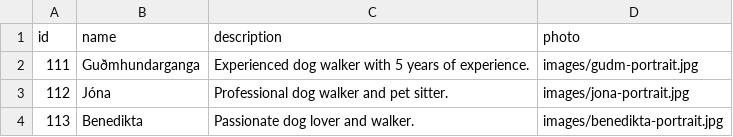
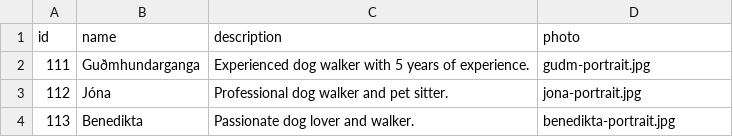
Before and after one commit to HRBodvarsson/lokaverkefni_hb, a CSV file: assets/dog_walkers.csv, drawn as a sheet.

```diff
--- a/assets/dog_walkers.csv
+++ b/assets/dog_walkers.csv
@@ -1,4 +1,4 @@
 id;name;description;photo
-111;Guðmhundarganga;Experienced dog walker with 5 years of experience.;images/gudm-portrait.jpg
-112;Jóna;Professional dog walker and pet sitter.;images/jona-portrait.jpg
-113;Benedikta;Passionate dog lover and walker.;images/benedikta-portrait.jpg
+111;Guðmhundarganga;Experienced dog walker with 5 years of experience.;gudm-portrait.jpg
+112;Jóna;Professional dog walker and pet sitter.;jona-portrait.jpg
+113;Benedikta;Passionate dog lover and walker.;benedikta-portrait.jpg
```
Also changed, not shown: assets/dog_sitters.csv, 2 other files.
